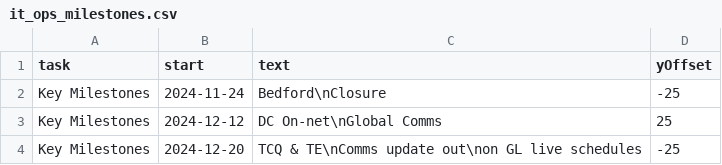
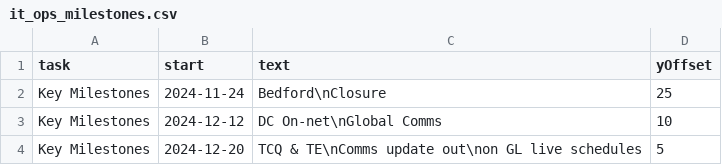
Before and after one commit to phil-richardson-hw/datasets, a CSV file: it_ops_milestones.csv, drawn as a sheet.

Commit message:
Update it_ops_milestones.csv

```diff
--- a/it_ops_milestones.csv
+++ b/it_ops_milestones.csv
@@ -1,4 +1,4 @@
 task,start,text,yOffset
-Key Milestones,2024-11-24,Bedford\nClosure,-25
-Key Milestones,2024-12-12,DC On-net\nGlobal Comms,25
-Key Milestones,2024-12-20,TCQ & TE\nComms update out\non GL live schedules,-25
+Key Milestones,2024-11-24,Bedford\nClosure,25
+Key Milestones,2024-12-12,DC On-net\nGlobal Comms,10
+Key Milestones,2024-12-20,TCQ & TE\nComms update out\non GL live schedules,5
```
